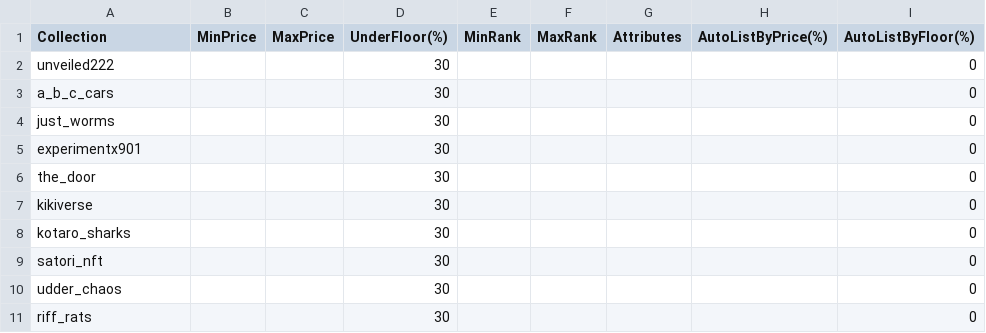
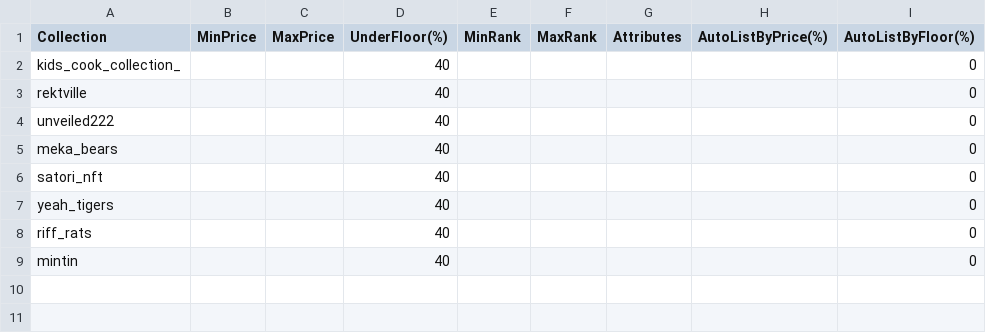
Before and after one commit to ProcreationAI/Neura, a CSV file: me-sniper.csv, drawn as a sheet.

```diff
--- a/me-sniper.csv
+++ b/me-sniper.csv
@@ -1,11 +1,9 @@
 Collection,MinPrice,MaxPrice,UnderFloor(%),MinRank,MaxRank,Attributes,AutoListByPrice(%),AutoListByFloor(%)
-unveiled222,,,30,,,,,0
-a_b_c_cars,,,30,,,,,0
-just_worms,,,30,,,,,0
-experimentx901,,,30,,,,,0
-the_door,,,30,,,,,0
-kikiverse,,,30,,,,,0
-kotaro_sharks,,,30,,,,,0
-satori_nft,,,30,,,,,0
-udder_chaos,,,30,,,,,0
-riff_rats,,,30,,,,,0
+kids_cook_collection_,,,40,,,,,0
+rektville,,,40,,,,,0
+unveiled222,,,40,,,,,0
+meka_bears,,,40,,,,,0
+satori_nft,,,40,,,,,0
+yeah_tigers,,,40,,,,,0
+riff_rats,,,40,,,,,0
+mintin,,,40,,,,,0
```
Also changed, not shown: sol-wallets.csv, 2 other files.
